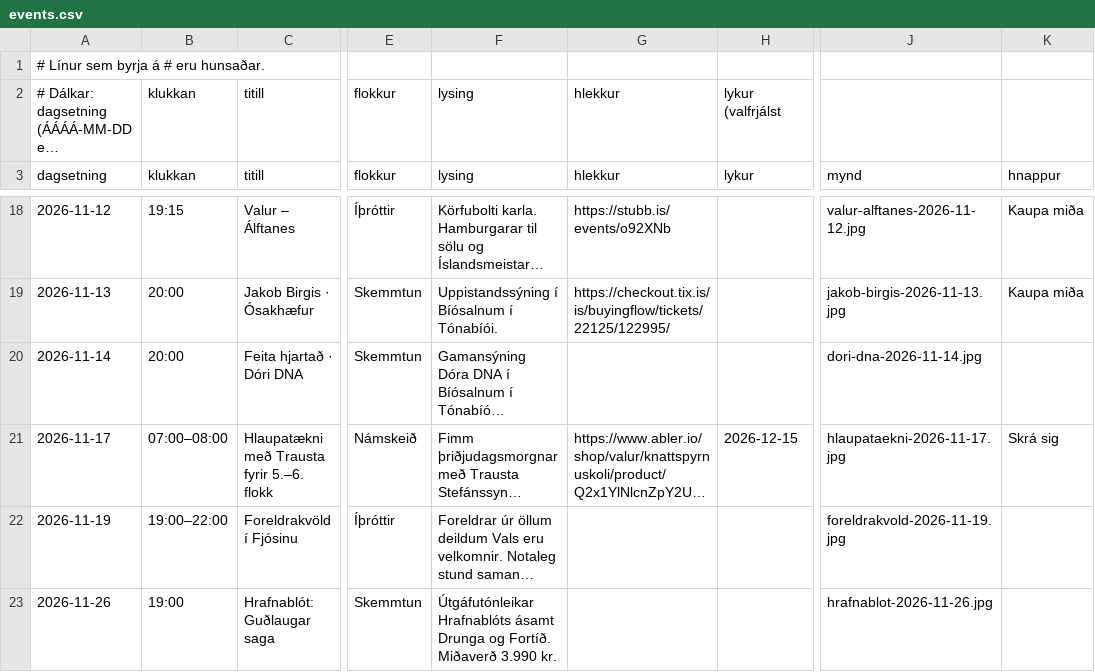
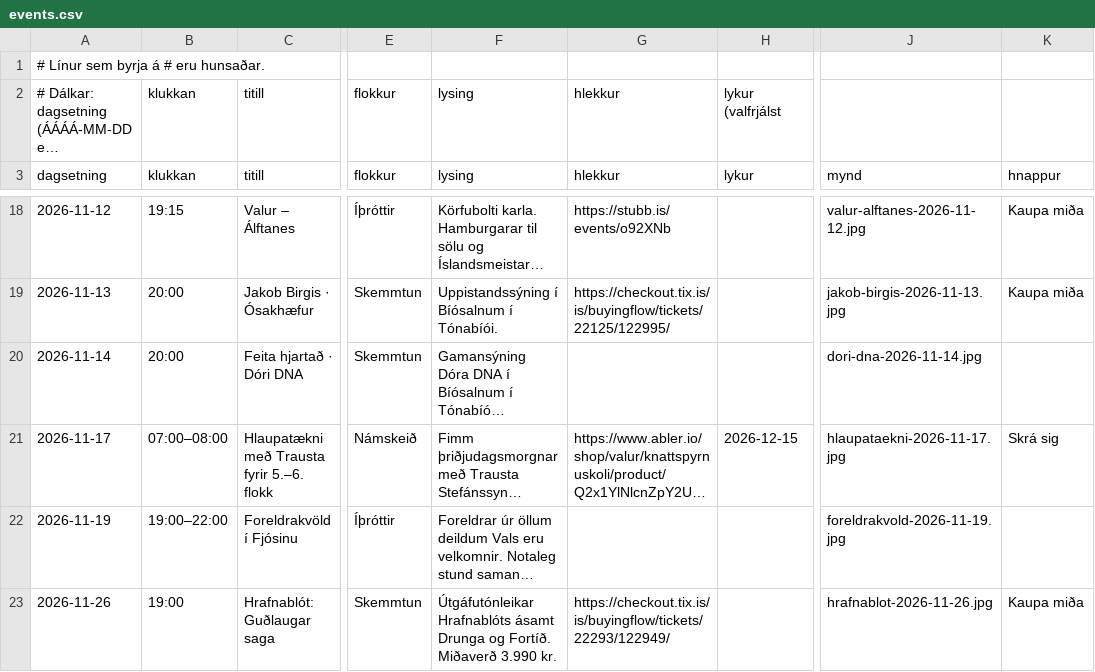
Before and after one commit to enzkrz/hlidaposturinn, a CSV file: data/events.csv, drawn as a sheet; only a part is shown, gaps mark what is left out; long unchanged cells end in …; the diff names each change by its address in the sheet, - before the commit and + after, or states it on an @@ line.

```diff
--- a/data/events.csv
+++ b/data/events.csv
-G23 (hlekkur): (empty)
+G23 (hlekkur): https://checkout.tix.is/is/buyingflow/tickets/22293/122949/
-K23 (hnappur): (empty)
+K23 (hnappur): Kaupa miða
```
